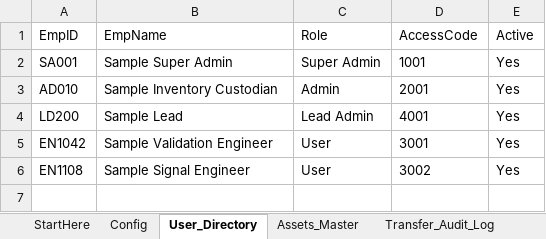
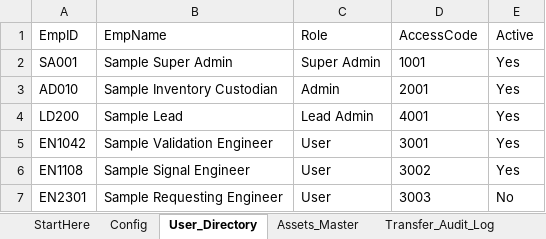
Before and after one commit to Aparna26jha/hardware-lab-ims, an Excel workbook: vba_app/dist/Lab_Inventory_System_SEED.xlsx, sheet User_Directory, drawn as a sheet; values as stored, in another font and other column widths than the file's, no borders; the diff names each change by its address in the sheet, - before the commit and + after, or states it on an @@ line.

```diff
--- a/vba_app/dist/Lab_Inventory_System_SEED.xlsx (sheet User_Directory)
+++ b/vba_app/dist/Lab_Inventory_System_SEED.xlsx (sheet User_Directory)
+row 7: EN2301 | Sample Requesting Engineer | User | 3003 | No
```
Also changed, not shown: sheet StartHere, sheet Assets_Master, 17 other files.
